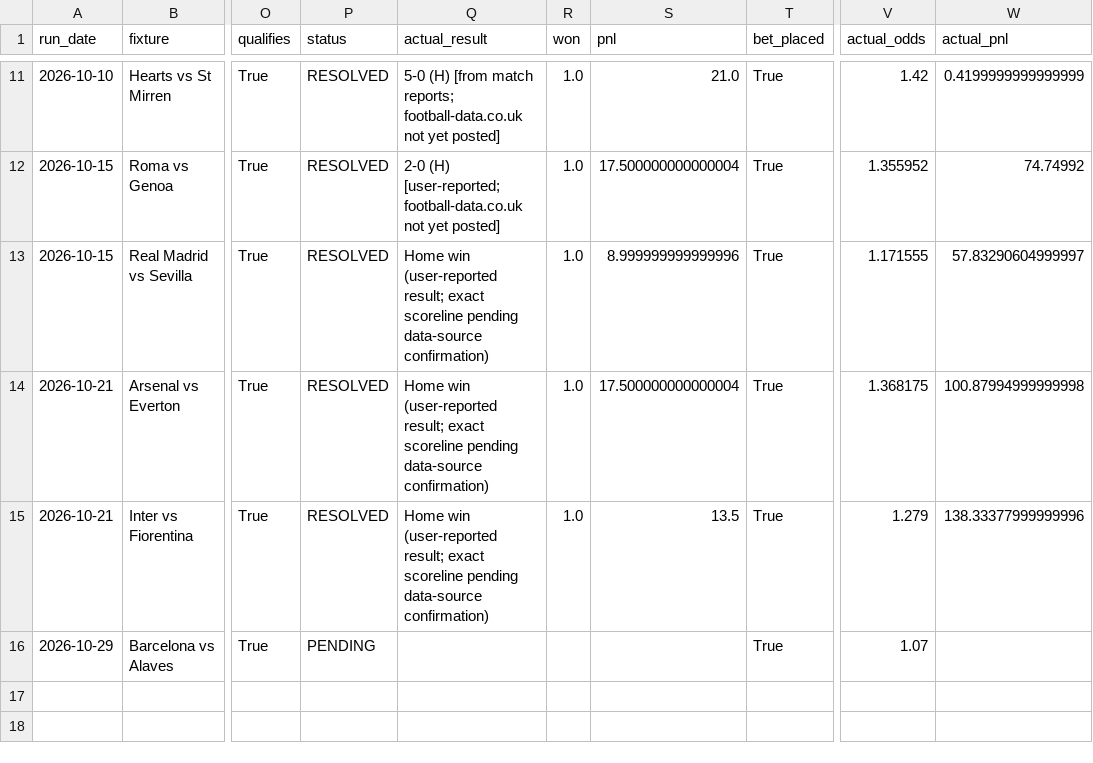
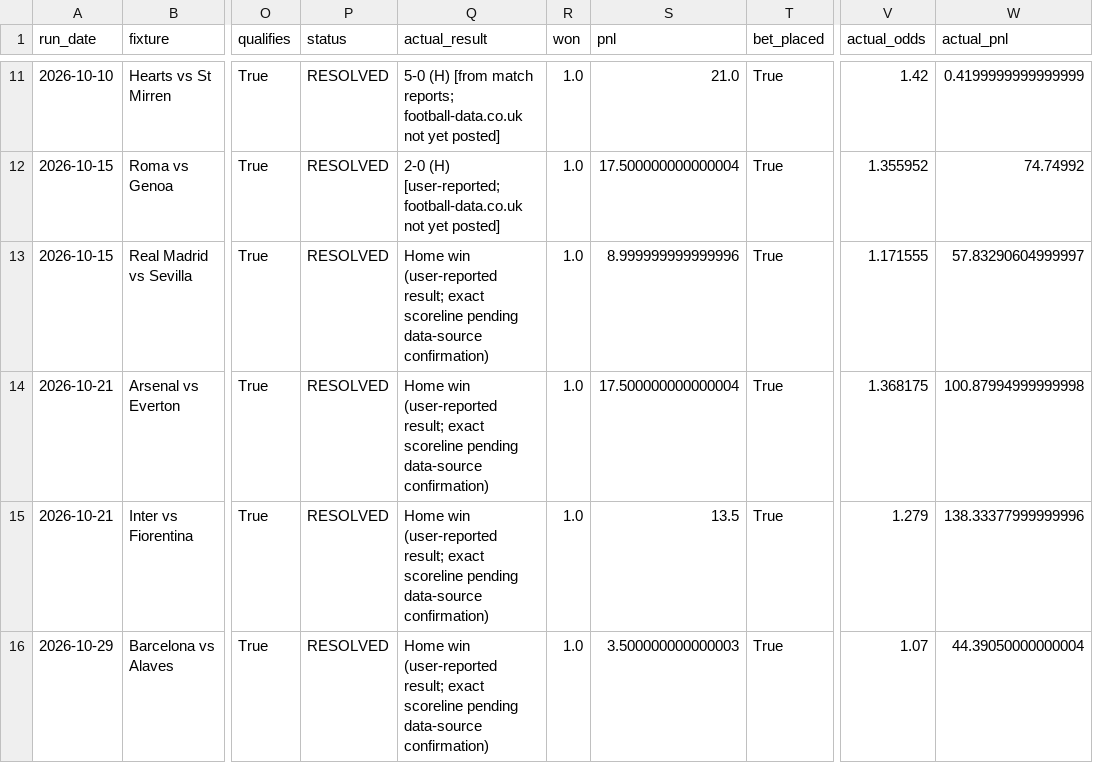
Before and after one commit to quantarram/quant-regime-research, a CSV file: notebooks/football_betting/output/qualifying_log.csv, drawn as a sheet; only a part is shown, gaps mark what is left out; the diff names each change by its address in the sheet, - before the commit and + after, or states it on an @@ line.

```diff
--- a/notebooks/football_betting/output/qualifying_log.csv
+++ b/notebooks/football_betting/output/qualifying_log.csv
-P16 (status): PENDING
+P16 (status): RESOLVED
-Q16 (actual_result): (empty)
+Q16 (actual_result): Home win (user-reported result; exact scoreline pending data-source confirmation)
-R16 (won): (empty)
+R16 (won): 1.0
-S16 (pnl): (empty)
+S16 (pnl): 3.500000000000003
-W16 (actual_pnl): (empty)
+W16 (actual_pnl): 44.39050000000004
```
Also changed, not shown: 1 other file.
